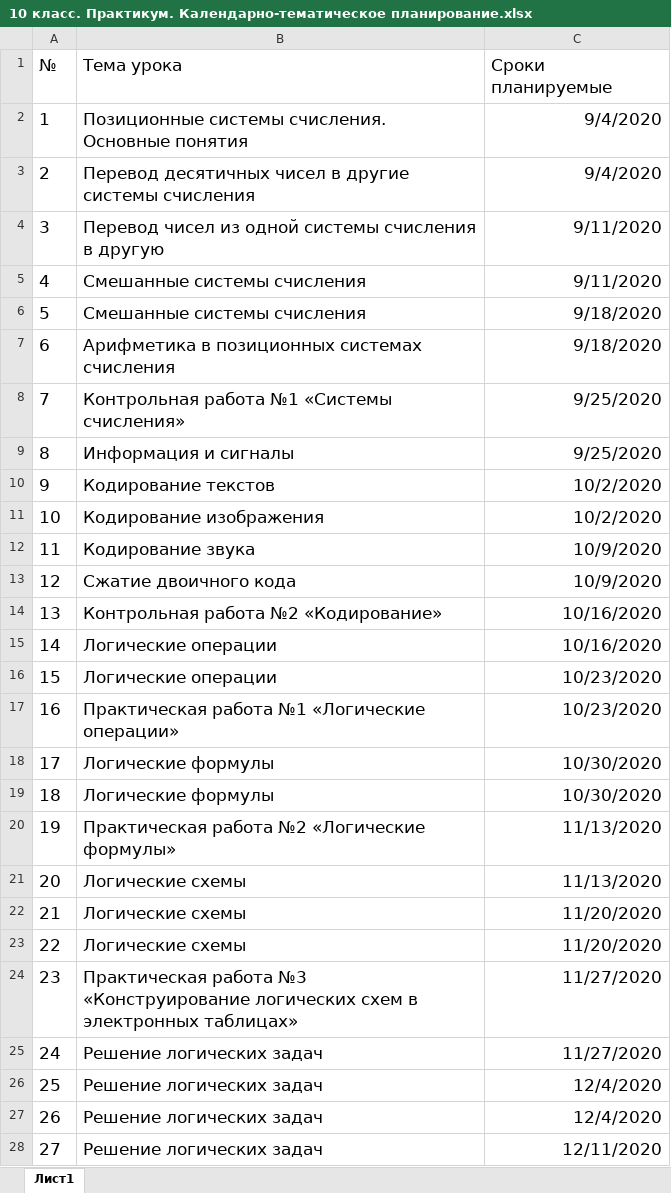
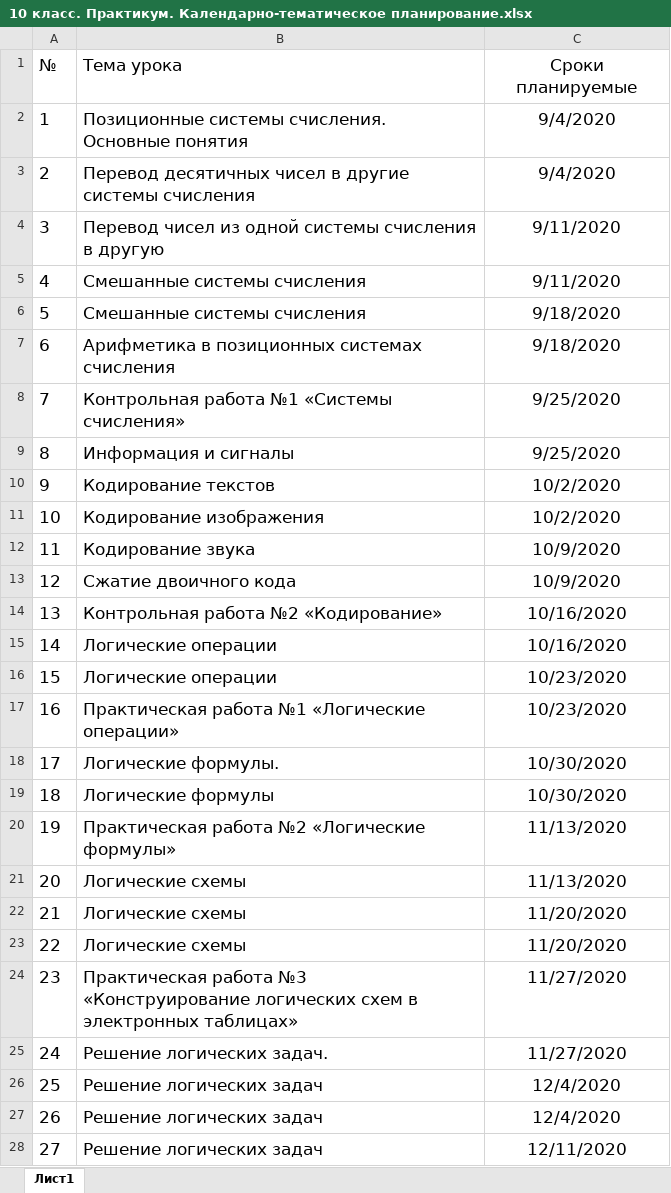
Before and after one commit to lotar37/teacher, an Excel workbook: программы/10 класс. Практикум. Календарно-тематическое планирование.xlsx, sheet Лист1, drawn as a sheet; only a part is shown; values as stored, in another font and other column widths than the file's, no borders; the diff covers the shown part only; the diff names each change by its address in the sheet, - before the commit and + after, or states it on an @@ line.

```diff
--- a/программы/10 класс. Практикум. Календарно-тематическое планирование.xlsx (sheet Лист1)
+++ b/программы/10 класс. Практикум. Календарно-тематическое планирование.xlsx (sheet Лист1)
-C1 alignment: left
+C1 alignment: center
-C2:C28 alignment: right
+C2:C28 alignment: center
-B18 (Тема урока): Логические формулы
+B18 (Тема урока): Логические формулы.
-B25 (Тема урока): Решение логических задач
+B25 (Тема урока): Решение логических задач.
```
Also changed, not shown: cell formats elsewhere in this sheet, Олимпиады/ВОШ2020/Школьный этап.xlsx.
